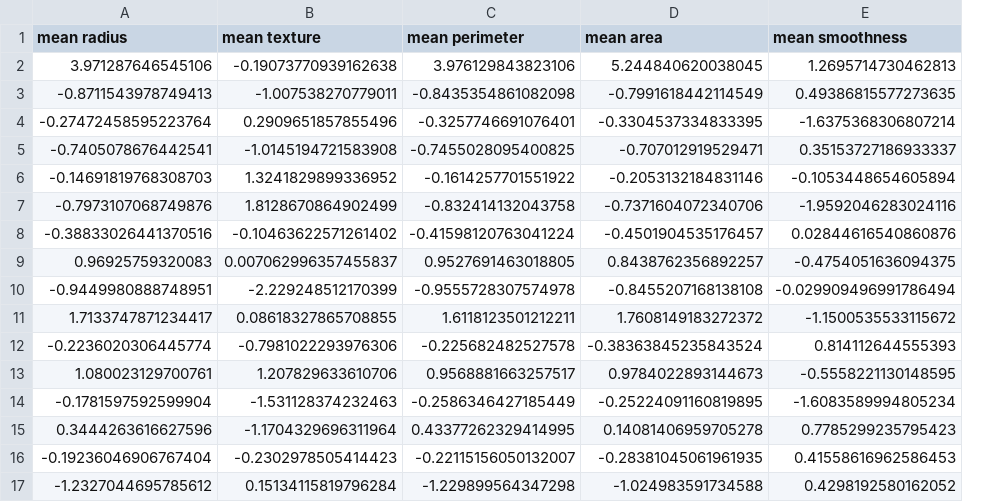
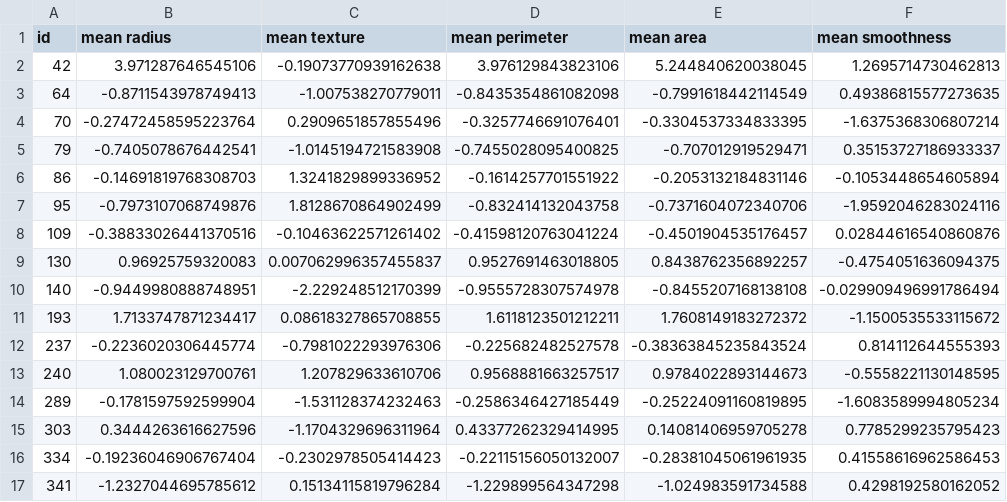
Before and after one commit to vrotmanh/Anomaly-Detection-Algorithm, a CSV file: Algorithm/anomalies.csv, drawn as a sheet; only a part is shown; the diff names each change by its address in the sheet, - before the commit and + after, or states it on an @@ line.

Commit message:
Add id to anomalies when export

```diff
--- a/Algorithm/anomalies.csv
+++ b/Algorithm/anomalies.csv
+column A (id), rows 2-17: 42 | 64 | 70 | 79 | 86 | 95 | 109 | 130 | 140 | 193 | 237 | 240 | 289 | 303 | 334 | 341
```
Also changed, not shown: 1 other file.
